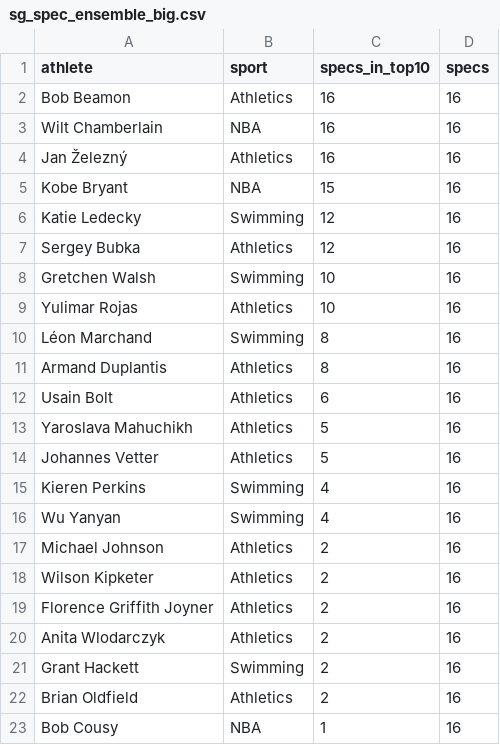
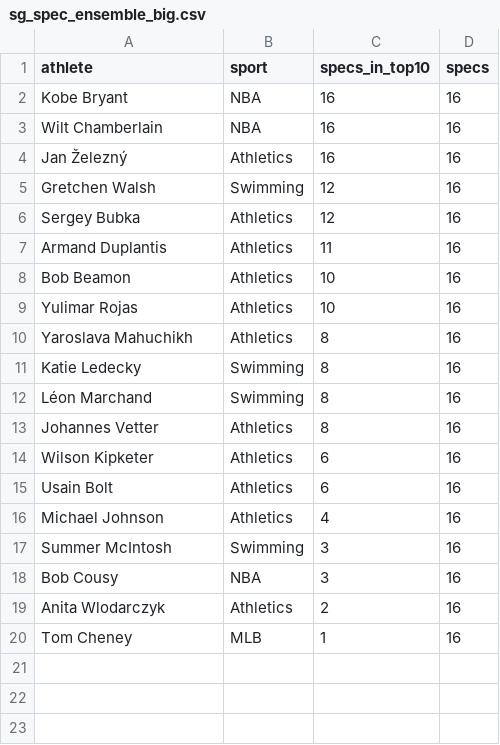
Before and after one commit to drburke-droid/nhl-sog-predictor, a CSV file: world_roads/records/singlegame/outputs/sg_spec_ensemble_big.csv, drawn as a sheet.

```diff
--- a/world_roads/records/singlegame/outputs/sg_spec_ensemble_big.csv
+++ b/world_roads/records/singlegame/outputs/sg_spec_ensemble_big.csv
@@ -1,23 +1,20 @@
 athlete,sport,specs_in_top10,specs
-Bob Beamon,Athletics,16,16
+Kobe Bryant,NBA,16,16
 Wilt Chamberlain,NBA,16,16
 Jan Železný,Athletics,16,16
-Kobe Bryant,NBA,15,16
-Katie Ledecky,Swimming,12,16
+Gretchen Walsh,Swimming,12,16
 Sergey Bubka,Athletics,12,16
-Gretchen Walsh,Swimming,10,16
+Armand Duplantis,Athletics,11,16
+Bob Beamon,Athletics,10,16
 Yulimar Rojas,Athletics,10,16
+Yaroslava Mahuchikh,Athletics,8,16
+Katie Ledecky,Swimming,8,16
 Léon Marchand,Swimming,8,16
-Armand Duplantis,Athletics,8,16
+Johannes Vetter,Athletics,8,16
+Wilson Kipketer,Athletics,6,16
 Usain Bolt,Athletics,6,16
-Yaroslava Mahuchikh,Athletics,5,16
-Johannes Vetter,Athletics,5,16
-Kieren Perkins,Swimming,4,16
-Wu Yanyan,Swimming,4,16
-Michael Johnson,Athletics,2,16
-Wilson Kipketer,Athletics,2,16
-Florence Griffith Joyner,Athletics,2,16
+Michael Johnson,Athletics,4,16
+Summer McIntosh,Swimming,3,16
+Bob Cousy,NBA,3,16
 Anita Wlodarczyk,Athletics,2,16
-Grant Hackett,Swimming,2,16
-Brian Oldfield,Athletics,2,16
-Bob Cousy,NBA,1,16
+Tom Cheney,MLB,1,16
```
Also changed, not shown: world_roads/records/singlegame/outputs/sg_by_category.csv, 19 other files.
